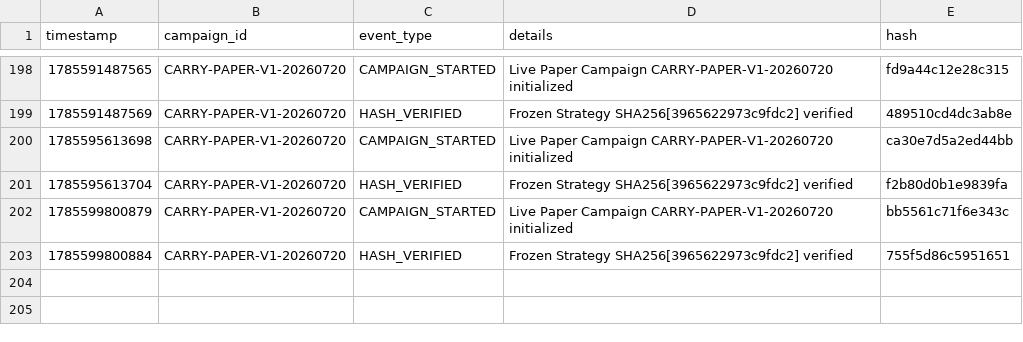
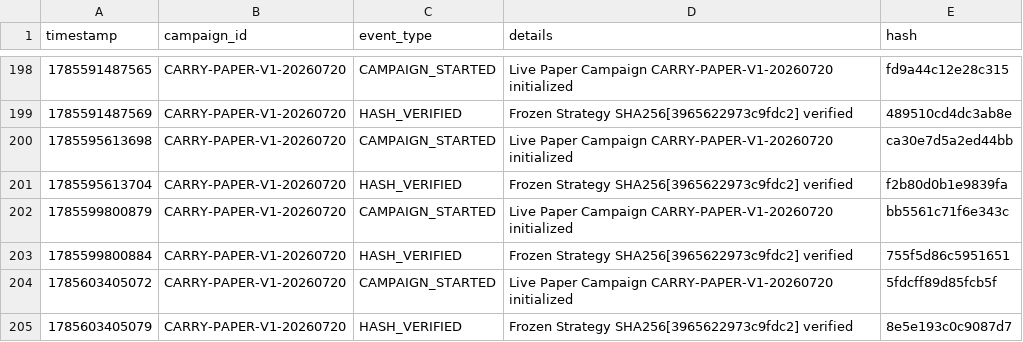
Before and after one commit to SaifAl-Sabaneh/Trading_AI_System, a CSV file: Trading_AI_System/database/campaign_events.csv, drawn as a sheet; only a part is shown, gaps mark what is left out.

```diff
--- a/Trading_AI_System/database/campaign_events.csv
+++ b/Trading_AI_System/database/campaign_events.csv
@@ -203 +203,3 @@ timestamp,campaign_id,event_type,details,hash
 1785599800884,CARRY-PAPER-V1-20260720,HASH_VERIFIED,Frozen Strategy SHA256[3965622973c9fdc2] verified,755f5d86c5951651
+1785603405072,CARRY-PAPER-V1-20260720,CAMPAIGN_STARTED,Live Paper Campaign CARRY-PAPER-V1-20260720 initialized,5fdcff89d85fcb5f
+1785603405079,CARRY-PAPER-V1-20260720,HASH_VERIFIED,Frozen Strategy SHA256[3965622973c9fdc2] verified,8e5e193c0c9087d7
```
Also changed, not shown: 1 other file.
